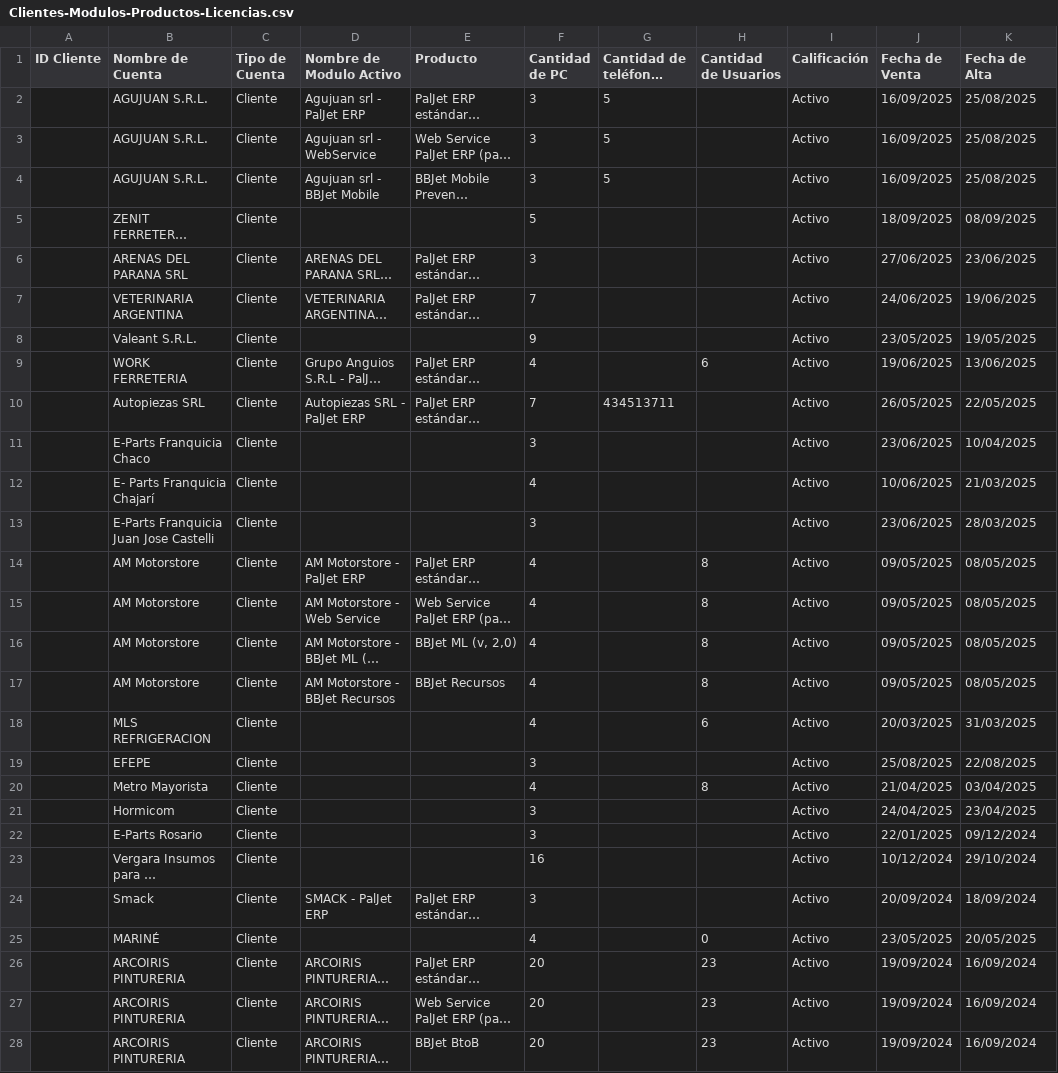
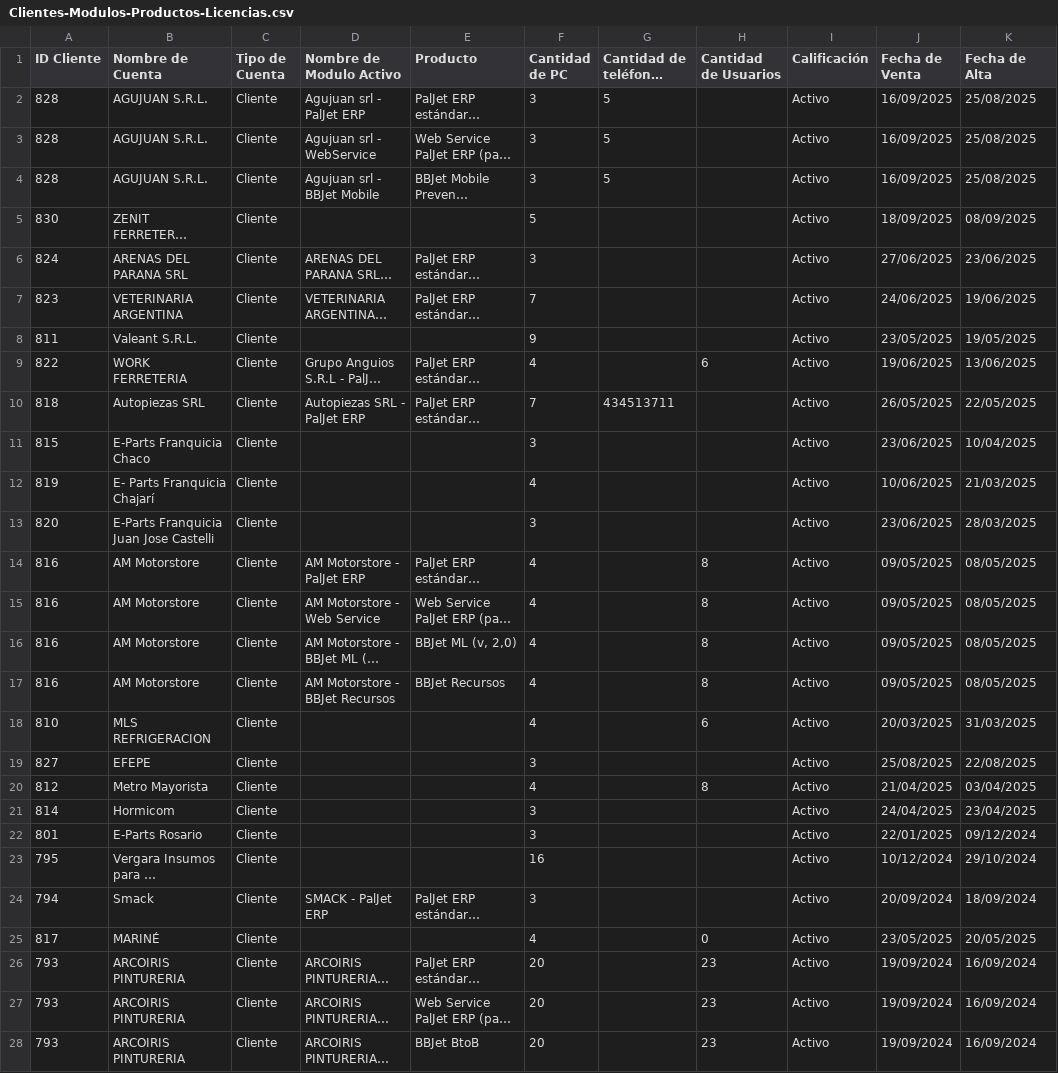
Before and after one commit to christiansaluzzo/Etsol_AnalisisClientes, a CSV file: ds/Clientes-Modulos-Productos-Licencias.csv, drawn as a sheet; only a part is shown; long unchanged cells end in …; the diff covers the shown part only; the diff names each change by its address in the sheet, - before the commit and + after, or states it on an @@ line.

Commit message:
Se pudo cerrar el primer DF_Final teniendo en cuenta todos losa datos que analizamos. Hay que trabajar con los números de la facturación.

```diff
--- a/ds/Clientes-Modulos-Productos-Licencias.csv
+++ b/ds/Clientes-Modulos-Productos-Licencias.csv
-A2:A4 (ID Cliente): (empty)
+A2:A4 (ID Cliente): 828
-A5 (ID Cliente): (empty)
+A5 (ID Cliente): 830
-A6 (ID Cliente): (empty)
+A6 (ID Cliente): 824
-A7 (ID Cliente): (empty)
+A7 (ID Cliente): 823
-A8 (ID Cliente): (empty)
+A8 (ID Cliente): 811
-A9 (ID Cliente): (empty)
+A9 (ID Cliente): 822
-A10 (ID Cliente): (empty)
+A10 (ID Cliente): 818
-A11 (ID Cliente): (empty)
+A11 (ID Cliente): 815
-A12 (ID Cliente): (empty)
+A12 (ID Cliente): 819
-A13 (ID Cliente): (empty)
+A13 (ID Cliente): 820
-A14:A17 (ID Cliente): (empty)
+A14:A17 (ID Cliente): 816
-A18 (ID Cliente): (empty)
+A18 (ID Cliente): 810
-A19 (ID Cliente): (empty)
+A19 (ID Cliente): 827
-A20 (ID Cliente): (empty)
+A20 (ID Cliente): 812
-A21 (ID Cliente): (empty)
+A21 (ID Cliente): 814
-A22 (ID Cliente): (empty)
+A22 (ID Cliente): 801
-A23 (ID Cliente): (empty)
+A23 (ID Cliente): 795
-A24 (ID Cliente): (empty)
+A24 (ID Cliente): 794
-A25 (ID Cliente): (empty)
+A25 (ID Cliente): 817
-A26:A28 (ID Cliente): (empty)
+A26:A28 (ID Cliente): 793
```
Also changed, not shown: 59 edited cells elsewhere in this file, 2 other files.
